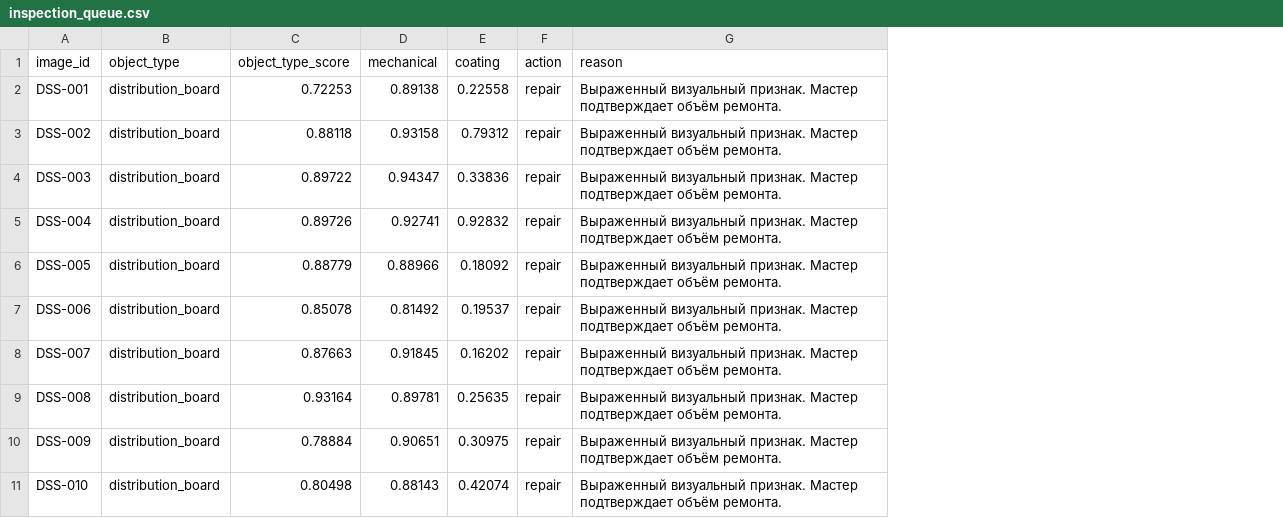
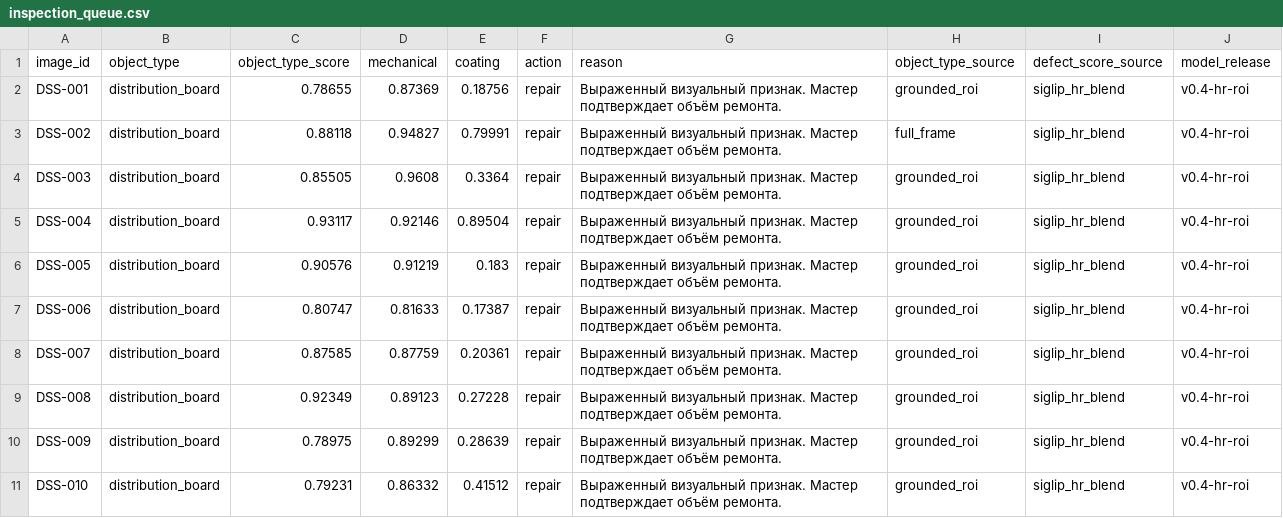
Before and after one commit to coneldiablo/mgts-route-inspector, a CSV file: runs/final-cabinet/inspection_queue.csv, drawn as a sheet; only a part is shown; the diff covers the shown part only; the diff names each change by its address in the sheet, - before the commit and + after, or states it on an @@ line.

Commit message:
Release cabinet monitoring v0.4 with grouped evaluation and evidence per repair

```diff
--- a/runs/final-cabinet/inspection_queue.csv
+++ b/runs/final-cabinet/inspection_queue.csv
+column H (object_type_source), rows 2-11: grounded_roi | full_frame | grounded_roi | grounded_roi | grounded_roi | grounded_roi | grounded_roi | grounded_roi | grounded_roi | grounded_roi
+column I (defect_score_source), rows 2-11: all siglip_hr_blend
+column J (model_release), rows 2-11: all v0.4-hr-roi
-C2 (object_type_score): 0.72253
+C2 (object_type_score): 0.78655
-D2 (mechanical): 0.89138
+D2 (mechanical): 0.87369
-E2 (coating): 0.22558
+E2 (coating): 0.18756
-D3 (mechanical): 0.93158
+D3 (mechanical): 0.94827
-E3 (coating): 0.79312
+E3 (coating): 0.79991
-C4 (object_type_score): 0.89722
+C4 (object_type_score): 0.85505
-D4 (mechanical): 0.94347
+D4 (mechanical): 0.9608
-E4 (coating): 0.33836
+E4 (coating): 0.3364
-C5 (object_type_score): 0.89726
+C5 (object_type_score): 0.93117
-D5 (mechanical): 0.92741
+D5 (mechanical): 0.92146
-E5 (coating): 0.92832
+E5 (coating): 0.89504
-C6 (object_type_score): 0.88779
+C6 (object_type_score): 0.90576
-D6 (mechanical): 0.88966
+D6 (mechanical): 0.91219
-E6 (coating): 0.18092
+E6 (coating): 0.183
-C7 (object_type_score): 0.85078
+C7 (object_type_score): 0.80747
-D7 (mechanical): 0.81492
+D7 (mechanical): 0.81633
-E7 (coating): 0.19537
+E7 (coating): 0.17387
-C8 (object_type_score): 0.87663
+C8 (object_type_score): 0.87585
-D8 (mechanical): 0.91845
+D8 (mechanical): 0.87759
-E8 (coating): 0.16202
+E8 (coating): 0.20361
-C9 (object_type_score): 0.93164
+C9 (object_type_score): 0.92349
-D9 (mechanical): 0.89781
+D9 (mechanical): 0.89123
-E9 (coating): 0.25635
+E9 (coating): 0.27228
-C10 (object_type_score): 0.78884
+C10 (object_type_score): 0.78975
-D10 (mechanical): 0.90651
+D10 (mechanical): 0.89299
-E10 (coating): 0.30975
+E10 (coating): 0.28639
-C11 (object_type_score): 0.80498
+C11 (object_type_score): 0.79231
-D11 (mechanical): 0.88143
+D11 (mechanical): 0.86332
-E11 (coating): 0.42074
+E11 (coating): 0.41512
```
Also changed, not shown: 156 edited cells elsewhere in this file, 46 other files.
